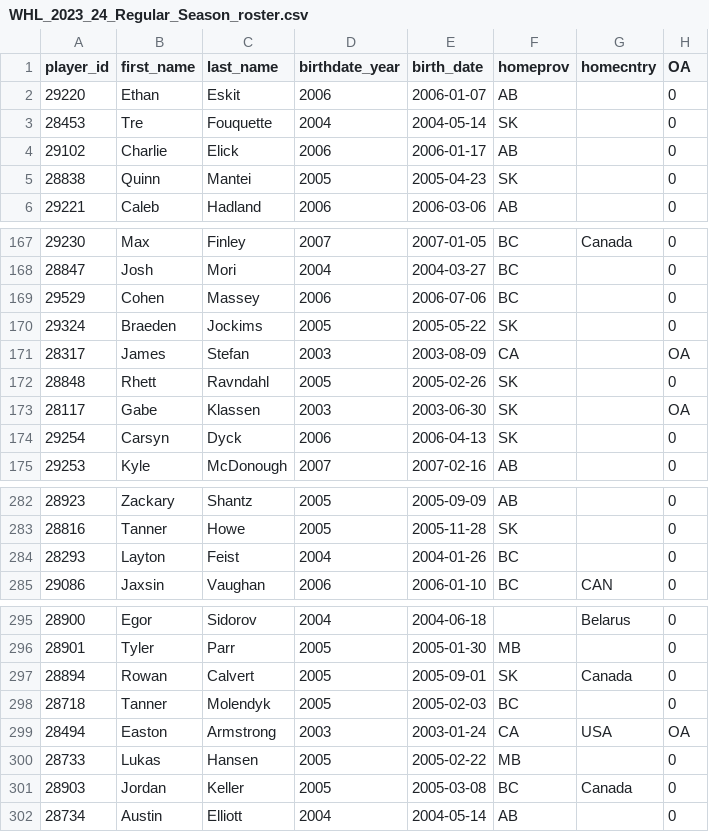
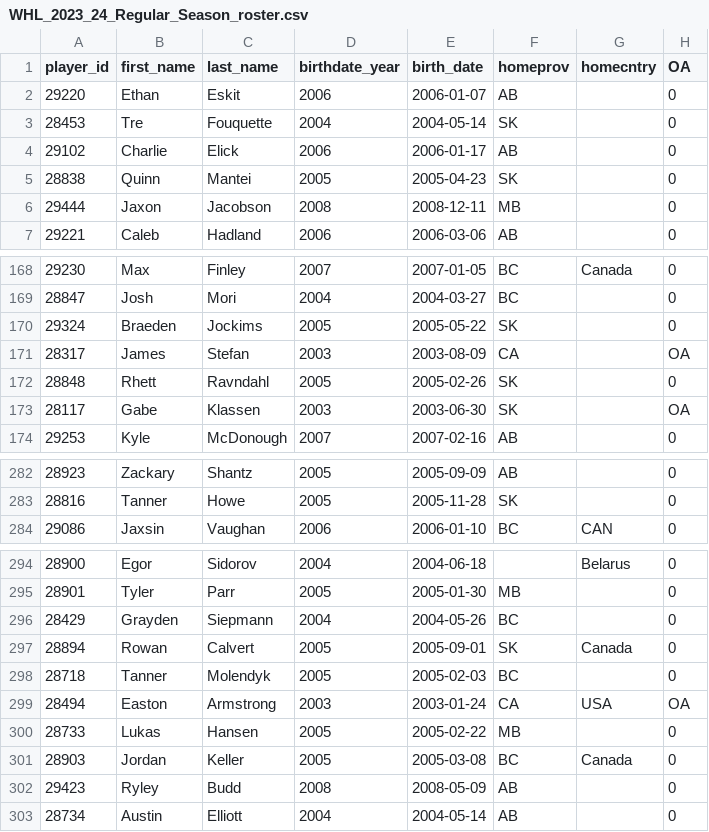
Before and after one commit to lennonay/Prospect_scraper, a CSV file: data/roster/WHL_2023_24_Regular_Season_roster.csv, drawn as a sheet; only a part is shown, gaps mark what is left out; the diff covers the shown part only.

```diff
--- a/data/roster/WHL_2023_24_Regular_Season_roster.csv
+++ b/data/roster/WHL_2023_24_Regular_Season_roster.csv
@@ -5,2 +5,3 @@ player_id,first_name,last_name,birthdate_year,birth_date,homeprov,homecntry,OA
 28838,Quinn,Mantei,2005,2005-04-23,SK,,0
+29444,Jaxon,Jacobson,2008,2008-12-11,MB,,0
 29221,Caleb,Hadland,2006,2006-03-06,AB,,0
@@ -168,3 +169,2 @@ player_id,first_name,last_name,birthdate_year,birth_date,homeprov,homecntry,OA
 28847,Josh,Mori,2004,2004-03-27,BC,,0
-29529,Cohen,Massey,2006,2006-07-06,BC,,0
 29324,Braeden,Jockims,2005,2005-05-22,SK,,0
@@ -173,3 +173,2 @@ player_id,first_name,last_name,birthdate_year,birth_date,homeprov,homecntry,OA
 28117,Gabe,Klassen,2003,2003-06-30,SK,,OA
-29254,Carsyn,Dyck,2006,2006-04-13,SK,,0
 29253,Kyle,McDonough,2007,2007-02-16,AB,,0
@@ -283,3 +283,2 @@ player_id,first_name,last_name,birthdate_year,birth_date,homeprov,homecntry,OA
 28816,Tanner,Howe,2005,2005-11-28,SK,,0
-28293,Layton,Feist,2004,2004-01-26,BC,,0
 29086,Jaxsin,Vaughan,2006,2006-01-10,BC,CAN,0
@@ -296,2 +295,3 @@ player_id,first_name,last_name,birthdate_year,birth_date,homeprov,homecntry,OA
 28901,Tyler,Parr,2005,2005-01-30,MB,,0
+28429,Grayden,Siepmann,2004,2004-05-26,BC,,0
 28894,Rowan,Calvert,2005,2005-09-01,SK,Canada,0
@@ -301,2 +301,3 @@ player_id,first_name,last_name,birthdate_year,birth_date,homeprov,homecntry,OA
 28903,Jordan,Keller,2005,2005-03-08,BC,Canada,0
+29423,Ryley,Budd,2008,2008-05-09,AB,,0
 28734,Austin,Elliott,2004,2004-05-14,AB,,0
```
Also changed, not shown: 1 moved row elsewhere in this file, 2 other files.
